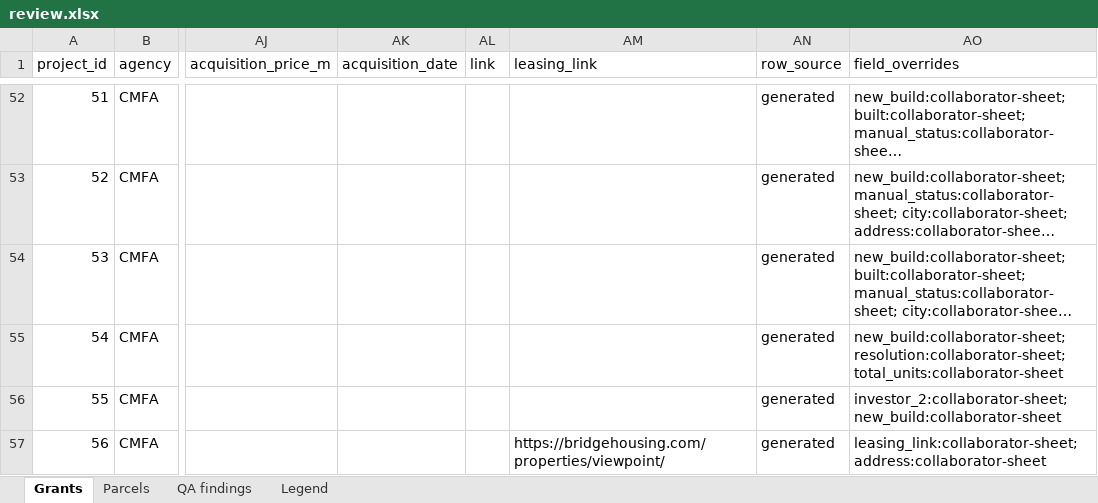
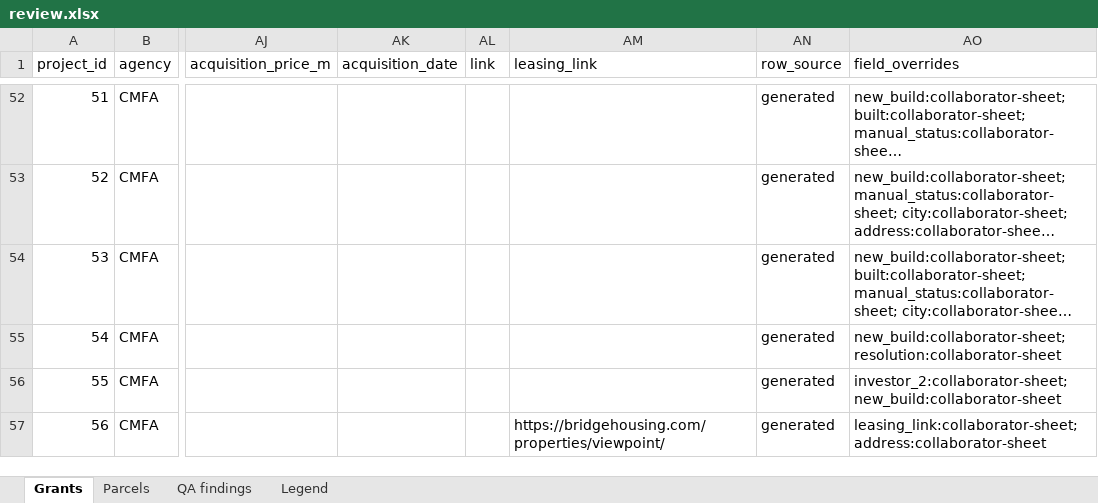
Before and after one commit to adghayes/jpa-welfare-exemptions, an Excel workbook: output/dataset/review.xlsx, sheet Grants, drawn as a sheet; only a part is shown, gaps mark what is left out; long unchanged cells end in …; values as stored, in another font and other column widths than the file's, no cell formats; the diff covers the shown part only; the diff names each change by its address in the sheet, - before the commit and + after, or states it on an @@ line.

```diff
--- a/output/dataset/review.xlsx (sheet Grants)
+++ b/output/dataset/review.xlsx (sheet Grants)
-AO55 (field_overrides): new_build:collaborator-sheet; resolution:collaborator-sheet; total_units:collaborator-sheet
+AO55 (field_overrides): new_build:collaborator-sheet; resolution:collaborator-sheet
```
Also changed, not shown: 70 edited cells elsewhere in this sheet, sheet QA findings, cell formats, 4 other files.
